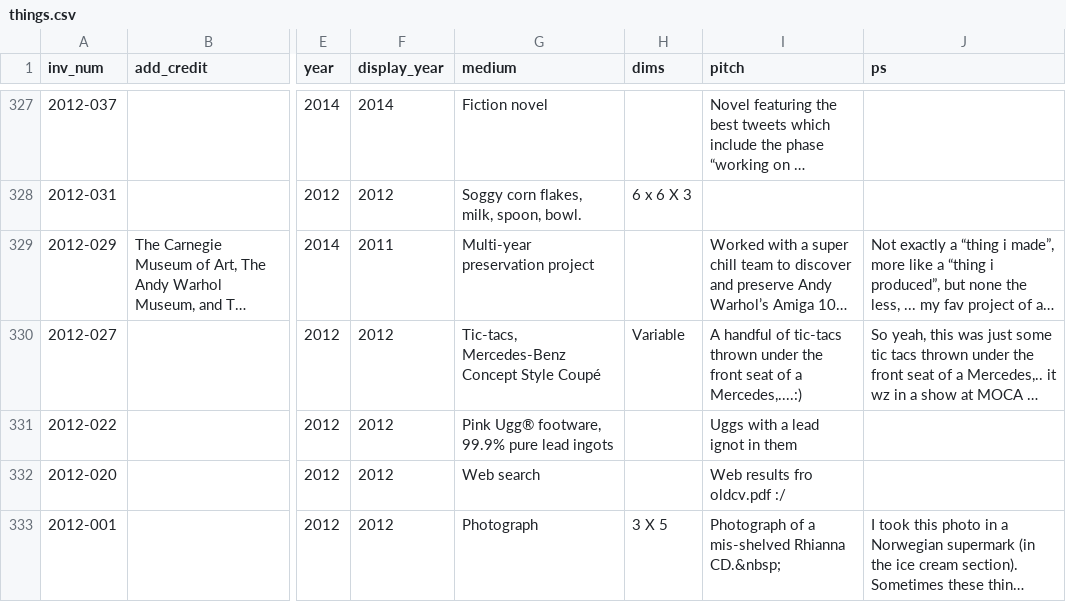
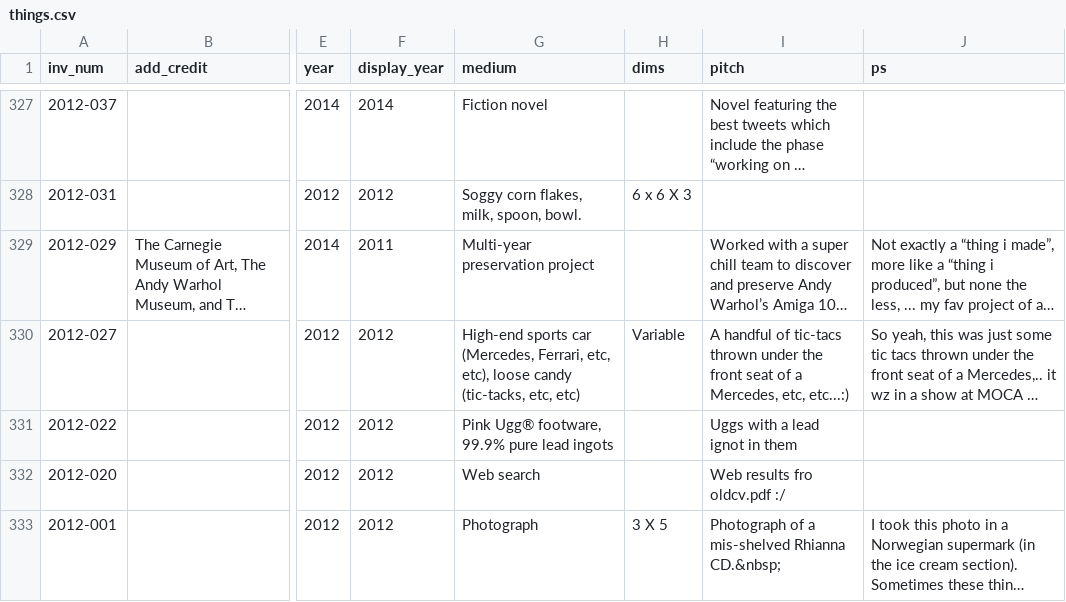
Before and after one commit to coryarcangel/coryarcangel.com, a CSV file: _data/things.csv, drawn as a sheet; only a part is shown, gaps mark what is left out; long unchanged cells end in …; the diff names each change by its address in the sheet, - before the commit and + after, or states it on an @@ line.

```diff
--- a/_data/things.csv
+++ b/_data/things.csv
-G330 (medium): Tic-tacs, Mercedes-Benz Concept Style Coupé
+G330 (medium): High-end sports car (Mercedes, Ferrari, etc, etc), loose candy (tic-tacks, etc, etc)
-I330 (pitch): …of a Mercedes,....:)
+I330 (pitch): …of a Mercedes, etc, etc...:)
```
Also changed, not shown: _data/images.csv, _data/thingsXshows.csv, 1 other file.
